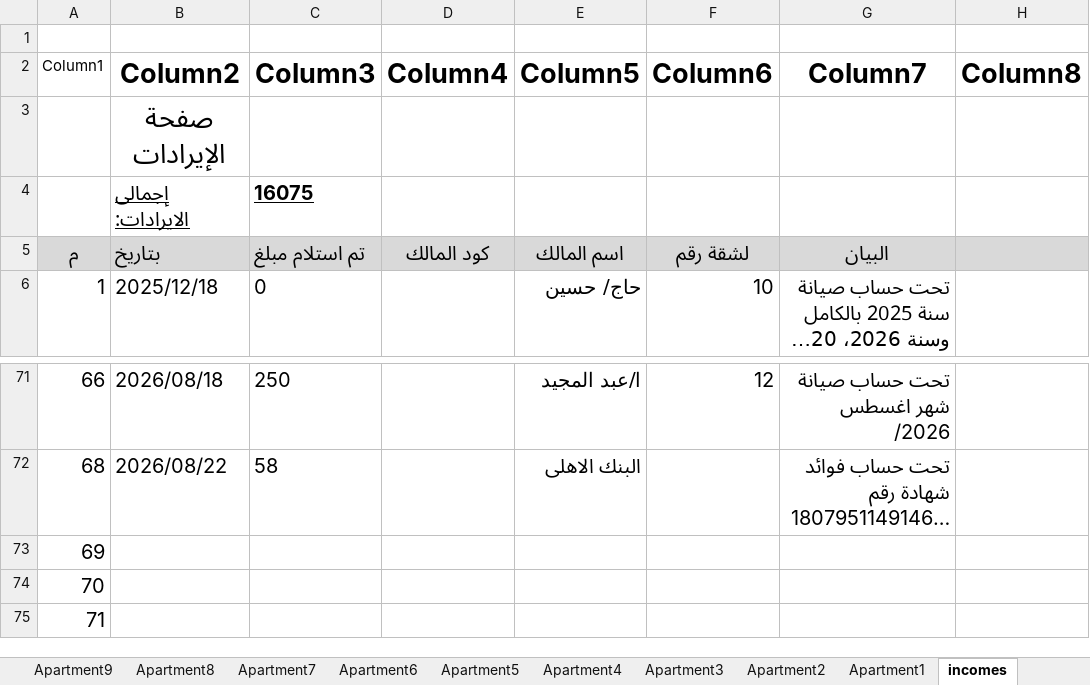
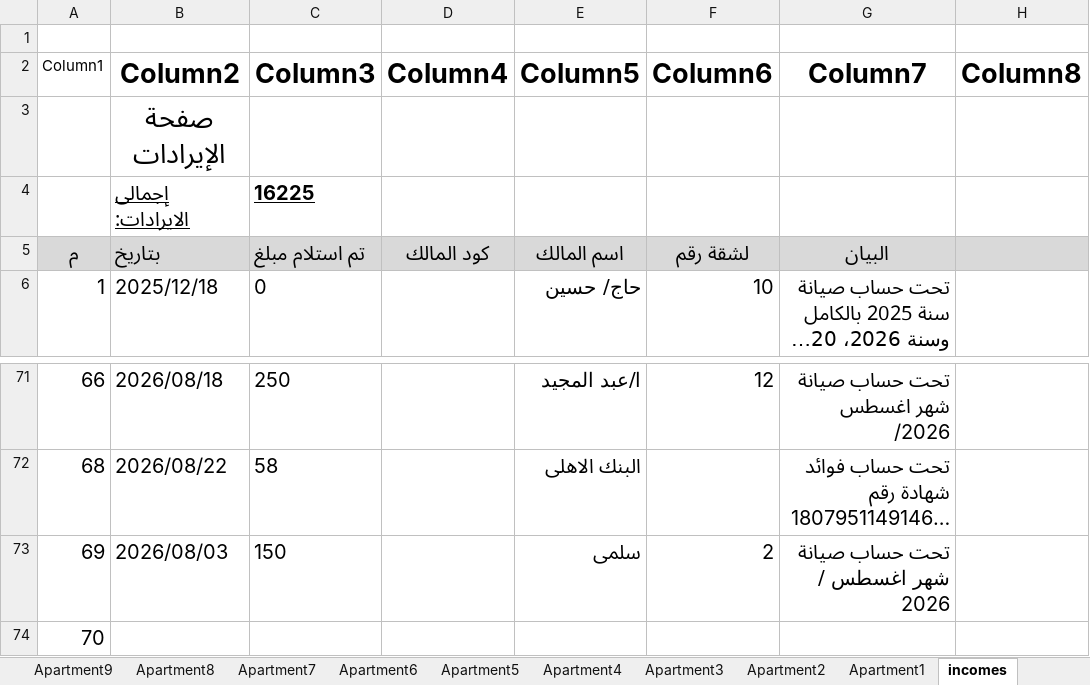
Before and after one commit to wmaa64/syana2024, an Excel workbook: Book2026.xlsx, sheet incomes, drawn as a sheet; only a part is shown, gaps mark what is left out; the shorter side is filled out with more unchanged rows; long unchanged cells end in …; values as stored, in another font and other column widths than the file's, no borders; table styles not drawn; the diff names each change by its address in the sheet, - before the commit and + after, or states it on an @@ line.

```diff
--- a/Book2026.xlsx (sheet incomes)
+++ b/Book2026.xlsx (sheet incomes)
-C4 (Column3): 16075
+C4 (Column3): 16225
-B73 (Column2): (empty)
+B73 (Column2): 2026/08/03
-C73 (Column3): (empty)
+C73 (Column3): 150
-E73 (Column5): (empty)
+E73 (Column5): سلمى
-F73 (Column6): (empty)
+F73 (Column6): 2
-G73 (Column7): (empty)
+G73 (Column7): تحت حساب صيانة شهر اغسطس / 2026
```
Also changed, not shown: sheet balance, sheet Apartment2, sheet outcomes, sheet payments, sheet Monthly_payments.
